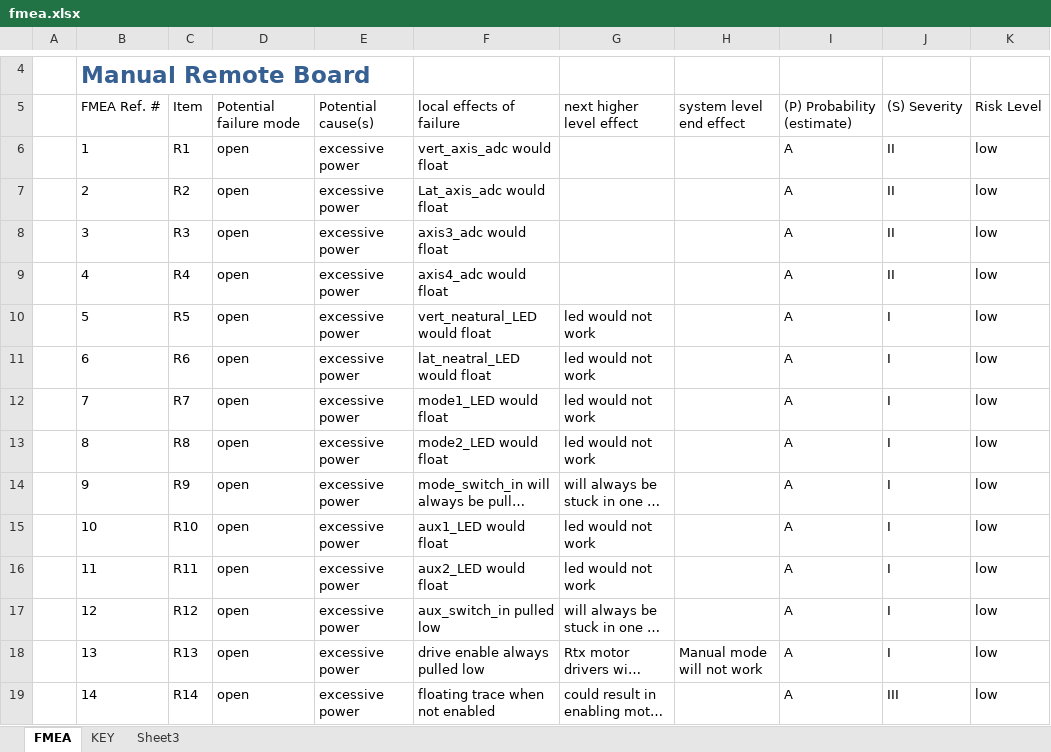
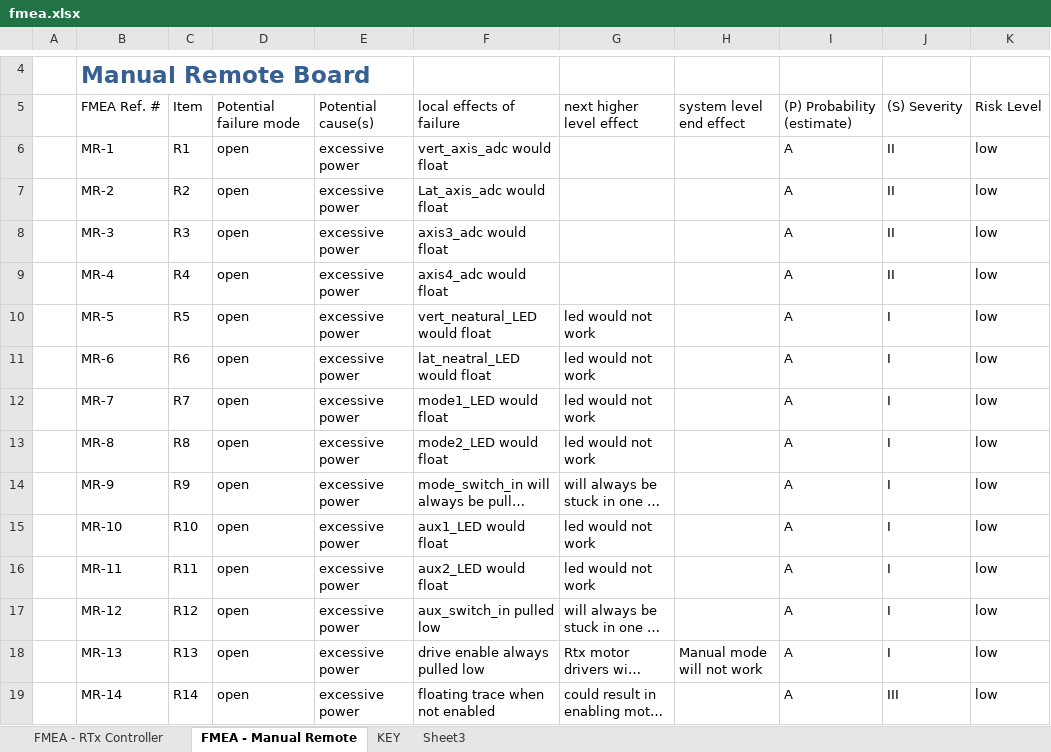
Before and after one commit to psas/rocket-tracks, an Excel workbook: Documentation/FMEA/fmea.xlsx, sheet FMEA - Manual Remote, drawn as a sheet; only a part is shown, gaps mark what is left out; long unchanged cells end in …; values as stored, in another font and other column widths than the file's, no borders; table styles not drawn; the diff covers the shown part only; the diff names each change by its address in the sheet, - before the commit and + after, or states it on an @@ line.

Commit message:
Updated FMEA.

```diff
--- a/Documentation/FMEA/fmea.xlsx (sheet FMEA - Manual Remote)
+++ b/Documentation/FMEA/fmea.xlsx (sheet FMEA - Manual Remote)
-sheet tab: FMEA
+sheet tab: FMEA - Manual Remote
+sheet tab: FMEA - RTx Controller
-B6: 1
+B6: MR-1
-B7: 2
+B7: MR-2
-B8: 3
+B8: MR-3
-B9: 4
+B9: MR-4
-B10: 5
+B10: MR-5
-B11: 6
+B11: MR-6
-B12: 7
+B12: MR-7
-B13: 8
+B13: MR-8
-B14: 9
+B14: MR-9
-B15: 10
+B15: MR-10
-B16: 11
+B16: MR-11
-B17: 12
+B17: MR-12
-B18: 13
+B18: MR-13
-B19: 14
+B19: MR-14
```
Also changed, not shown: other rows of this sheet.
